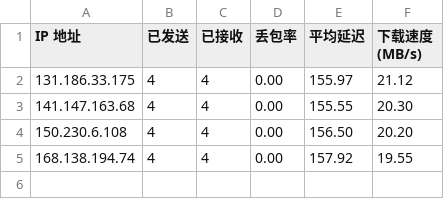
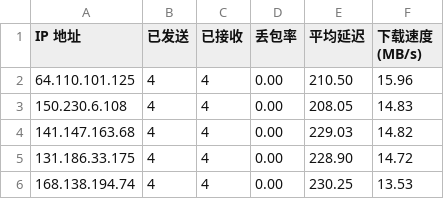
Before and after one commit to xj888xj/AutoCloudflareSpeedTest, a CSV file: log/JP-443.csv, drawn as a sheet.

```diff
--- a/log/JP-443.csv
+++ b/log/JP-443.csv
@@ -1,5 +1,6 @@
 IP 地址,已发送,已接收,丢包率,平均延迟,下载速度 (MB/s)
-131.186.33.175,4,4,0.00,155.97,21.12
-141.147.163.68,4,4,0.00,155.55,20.30
-150.230.6.108,4,4,0.00,156.50,20.20
-168.138.194.74,4,4,0.00,157.92,19.55
+64.110.101.125,4,4,0.00,210.50,15.96
+150.230.6.108,4,4,0.00,208.05,14.83
+141.147.163.68,4,4,0.00,229.03,14.82
+131.186.33.175,4,4,0.00,228.90,14.72
+168.138.194.74,4,4,0.00,230.25,13.53
```
Also changed, not shown: log/HK-443.csv, log/KR-443.csv, 2 other files.
